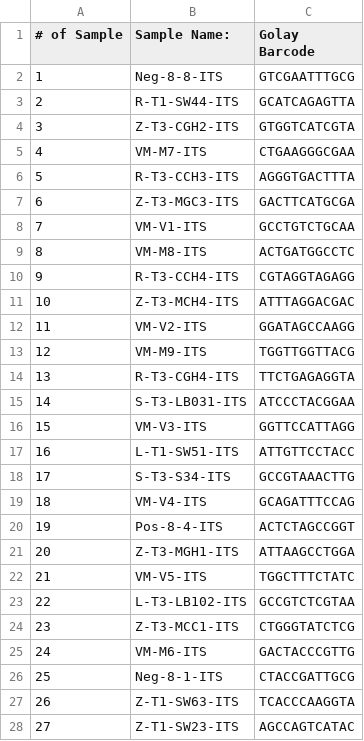
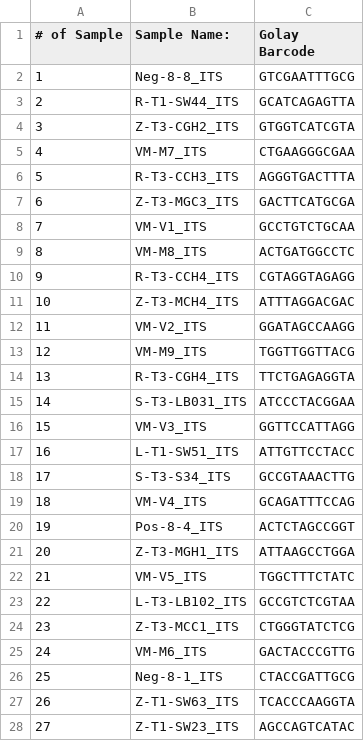
Before and after one commit to Citrus-HLB-Micro/Amplicon_PreProcess, a TSV file: ECDRE/Pool_8.ITS.tsv, drawn as a sheet; only a part is shown; the diff covers the shown part only.

```diff
--- a/ECDRE/Pool_8.ITS.tsv
+++ b/ECDRE/Pool_8.ITS.tsv
@@ -1,28 +1,28 @@
 # of Sample	Sample Name:	Golay Barcode
-1	Neg-8-8-ITS	GTCGAATTTGCG
-2	R-T1-SW44-ITS	GCATCAGAGTTA
-3	Z-T3-CGH2-ITS	GTGGTCATCGTA
-4	VM-M7-ITS	CTGAAGGGCGAA
-5	R-T3-CCH3-ITS	AGGGTGACTTTA
-6	Z-T3-MGC3-ITS	GACTTCATGCGA
-7	VM-V1-ITS	GCCTGTCTGCAA
-8	VM-M8-ITS	ACTGATGGCCTC
-9	R-T3-CCH4-ITS	CGTAGGTAGAGG
-10	Z-T3-MCH4-ITS	ATTTAGGACGAC
-11	VM-V2-ITS	GGATAGCCAAGG
-12	VM-M9-ITS	TGGTTGGTTACG
-13	R-T3-CGH4-ITS	TTCTGAGAGGTA
-14	S-T3-LB031-ITS	ATCCCTACGGAA
-15	VM-V3-ITS	GGTTCCATTAGG
-16	L-T1-SW51-ITS	ATTGTTCCTACC
-17	S-T3-S34-ITS	GCCGTAAACTTG
-18	VM-V4-ITS	GCAGATTTCCAG
-19	Pos-8-4-ITS	ACTCTAGCCGGT
-20	Z-T3-MGH1-ITS	ATTAAGCCTGGA
-21	VM-V5-ITS	TGGCTTTCTATC
-22	L-T3-LB102-ITS	GCCGTCTCGTAA
-23	Z-T3-MCC1-ITS	CTGGGTATCTCG
-24	VM-M6-ITS	GACTACCCGTTG
-25	Neg-8-1-ITS	CTACCGATTGCG
-26	Z-T1-SW63-ITS	TCACCCAAGGTA
-27	Z-T1-SW23-ITS	AGCCAGTCATAC
+1	Neg-8-8_ITS	GTCGAATTTGCG
+2	R-T1-SW44_ITS	GCATCAGAGTTA
+3	Z-T3-CGH2_ITS	GTGGTCATCGTA
+4	VM-M7_ITS	CTGAAGGGCGAA
+5	R-T3-CCH3_ITS	AGGGTGACTTTA
+6	Z-T3-MGC3_ITS	GACTTCATGCGA
+7	VM-V1_ITS	GCCTGTCTGCAA
+8	VM-M8_ITS	ACTGATGGCCTC
+9	R-T3-CCH4_ITS	CGTAGGTAGAGG
+10	Z-T3-MCH4_ITS	ATTTAGGACGAC
+11	VM-V2_ITS	GGATAGCCAAGG
+12	VM-M9_ITS	TGGTTGGTTACG
+13	R-T3-CGH4_ITS	TTCTGAGAGGTA
+14	S-T3-LB031_ITS	ATCCCTACGGAA
+15	VM-V3_ITS	GGTTCCATTAGG
+16	L-T1-SW51_ITS	ATTGTTCCTACC
+17	S-T3-S34_ITS	GCCGTAAACTTG
+18	VM-V4_ITS	GCAGATTTCCAG
+19	Pos-8-4_ITS	ACTCTAGCCGGT
+20	Z-T3-MGH1_ITS	ATTAAGCCTGGA
+21	VM-V5_ITS	TGGCTTTCTATC
+22	L-T3-LB102_ITS	GCCGTCTCGTAA
+23	Z-T3-MCC1_ITS	CTGGGTATCTCG
+24	VM-M6_ITS	GACTACCCGTTG
+25	Neg-8-1_ITS	CTACCGATTGCG
+26	Z-T1-SW63_ITS	TCACCCAAGGTA
+27	Z-T1-SW23_ITS	AGCCAGTCATAC
```
Also changed, not shown: 128 edited cells elsewhere in this file, ECDRE/Pool_8.16S.csv, ECDRE/Pool_8.16S.tsv, 1 other file.
